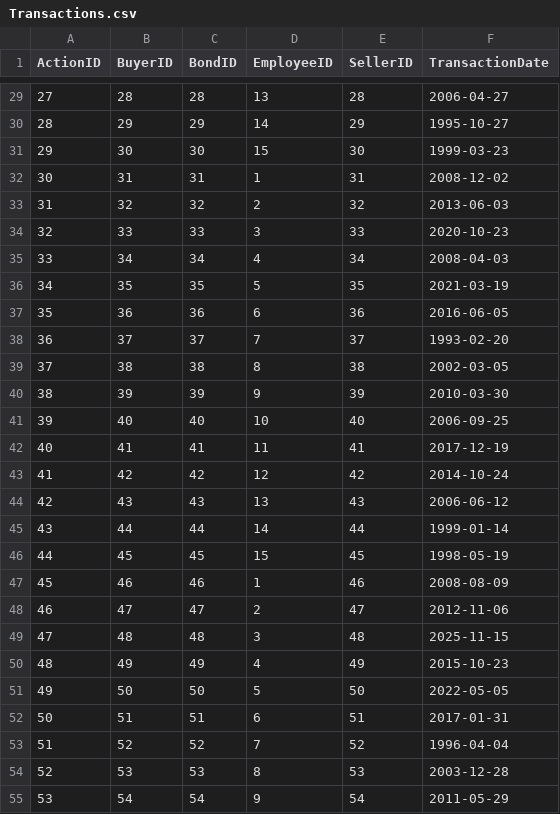
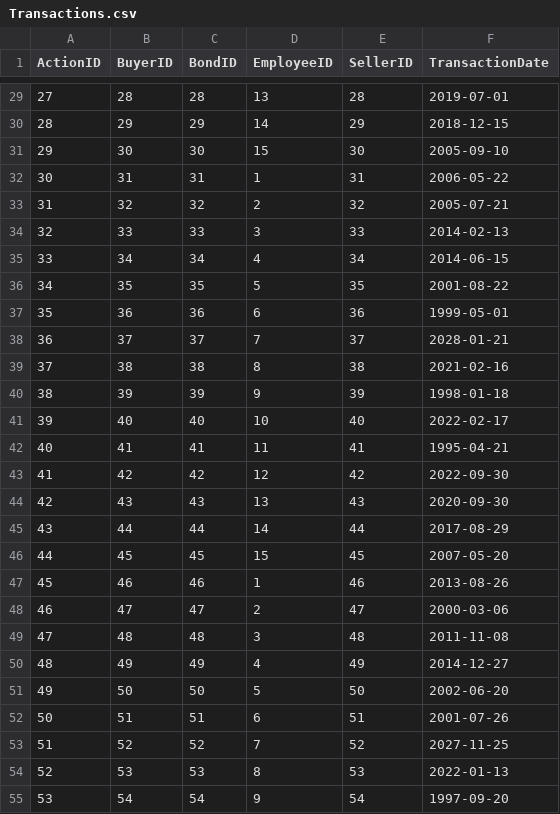
Before and after one commit to n0varider/database-project, a CSV file: src/GeneratingCode/DataWrite/Transactions.csv, drawn as a sheet; only a part is shown, gaps mark what is left out; the diff covers the shown part only.

```diff
--- a/src/GeneratingCode/DataWrite/Transactions.csv
+++ b/src/GeneratingCode/DataWrite/Transactions.csv
@@ -29,27 +29,27 @@ ActionID,BuyerID,BondID,EmployeeID,SellerID,TransactionDate
-27,28,28,13,28,2006-04-27
-28,29,29,14,29,1995-10-27
-29,30,30,15,30,1999-03-23
-30,31,31,1,31,2008-12-02
-31,32,32,2,32,2013-06-03
-32,33,33,3,33,2020-10-23
-33,34,34,4,34,2008-04-03
-34,35,35,5,35,2021-03-19
-35,36,36,6,36,2016-06-05
-36,37,37,7,37,1993-02-20
-37,38,38,8,38,2002-03-05
-38,39,39,9,39,2010-03-30
-39,40,40,10,40,2006-09-25
-40,41,41,11,41,2017-12-19
-41,42,42,12,42,2014-10-24
-42,43,43,13,43,2006-06-12
-43,44,44,14,44,1999-01-14
-44,45,45,15,45,1998-05-19
-45,46,46,1,46,2008-08-09
-46,47,47,2,47,2012-11-06
-47,48,48,3,48,2025-11-15
-48,49,49,4,49,2015-10-23
-49,50,50,5,50,2022-05-05
-50,51,51,6,51,2017-01-31
-51,52,52,7,52,1996-04-04
-52,53,53,8,53,2003-12-28
-53,54,54,9,54,2011-05-29
+27,28,28,13,28,2019-07-01
+28,29,29,14,29,2018-12-15
+29,30,30,15,30,2005-09-10
+30,31,31,1,31,2006-05-22
+31,32,32,2,32,2005-07-21
+32,33,33,3,33,2014-02-13
+33,34,34,4,34,2014-06-15
+34,35,35,5,35,2001-08-22
+35,36,36,6,36,1999-05-01
+36,37,37,7,37,2028-01-21
+37,38,38,8,38,2021-02-16
+38,39,39,9,39,1998-01-18
+39,40,40,10,40,2022-02-17
+40,41,41,11,41,1995-04-21
+41,42,42,12,42,2022-09-30
+42,43,43,13,43,2020-09-30
+43,44,44,14,44,2017-08-29
+44,45,45,15,45,2007-05-20
+45,46,46,1,46,2013-08-26
+46,47,47,2,47,2000-03-06
+47,48,48,3,48,2011-11-08
+48,49,49,4,49,2014-12-27
+49,50,50,5,50,2002-06-20
+50,51,51,6,51,2001-07-26
+51,52,52,7,52,2027-11-25
+52,53,53,8,53,2022-01-13
+53,54,54,9,54,1997-09-20
```
Also changed, not shown: 7 removed rows and 107 edited cells elsewhere in this file, src/GeneratingCode/DataWrite/Accounts.csv, src/GeneratingCode/DataWrite/Buyers.csv, 14 other files.
